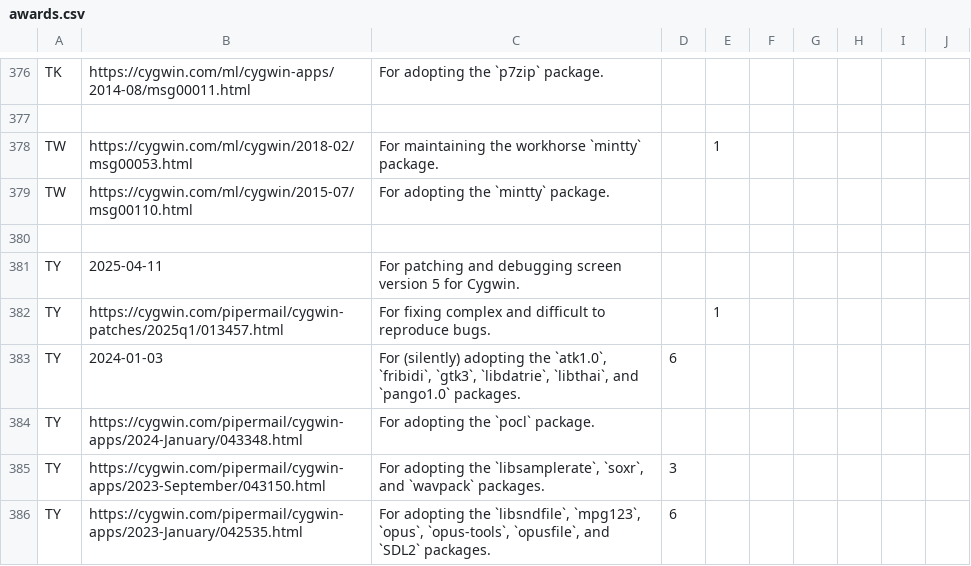
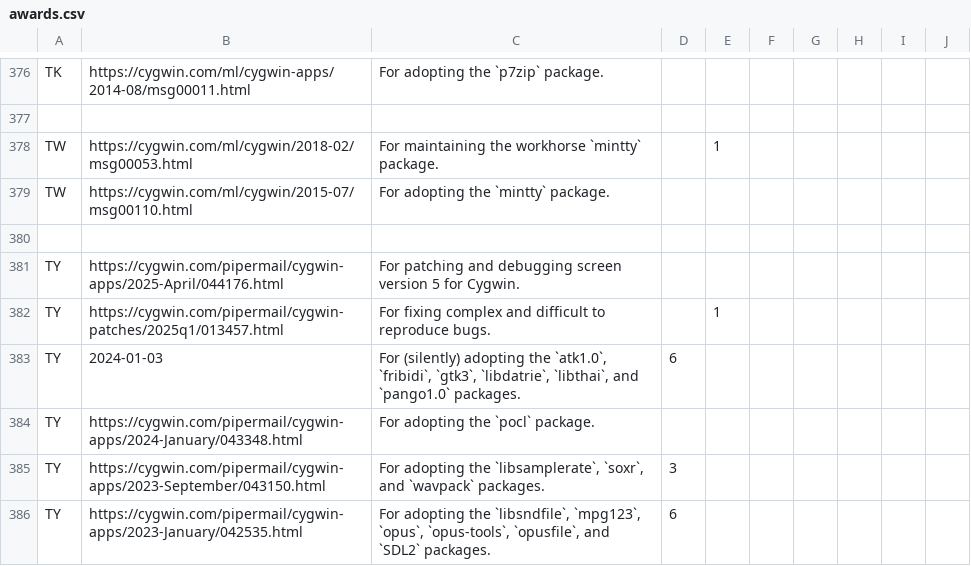
Before and after one commit to jhauga/cygwin-htdocs, a CSV file: goldstars/src/awards.csv, drawn as a sheet; only a part is shown, gaps mark what is left out.

Commit message:
Add URL for gold star for Takashi

```diff
--- a/goldstars/src/awards.csv
+++ b/goldstars/src/awards.csv
@@ -380,3 +380,3 @@ TW,https://cygwin.com/ml/cygwin/2015-07/msg00110.html,For adopting the `mintty`
 
-TY,2025-04-11,For patching and debugging screen version 5 for Cygwin.
+TY,https://cygwin.com/pipermail/cygwin-apps/2025-April/044176.html,For patching and debugging screen version 5 for Cygwin.
 TY,https://cygwin.com/pipermail/cygwin-patches/2025q1/013457.html,For fixing complex and difficult to reproduce bugs.,,1
```
